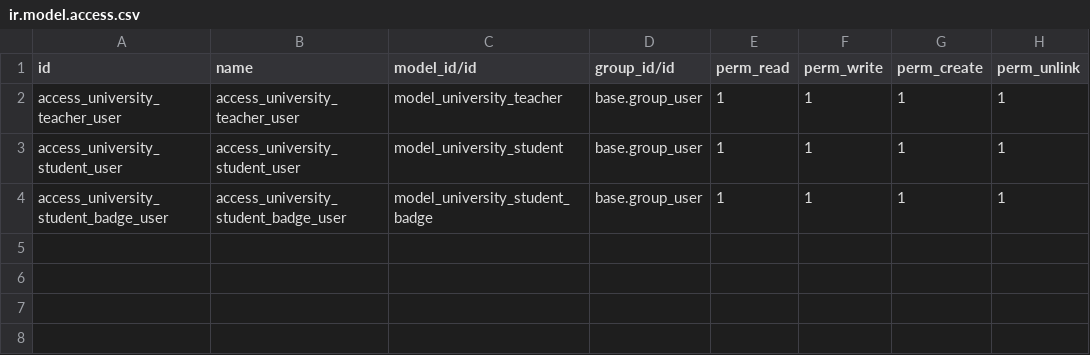
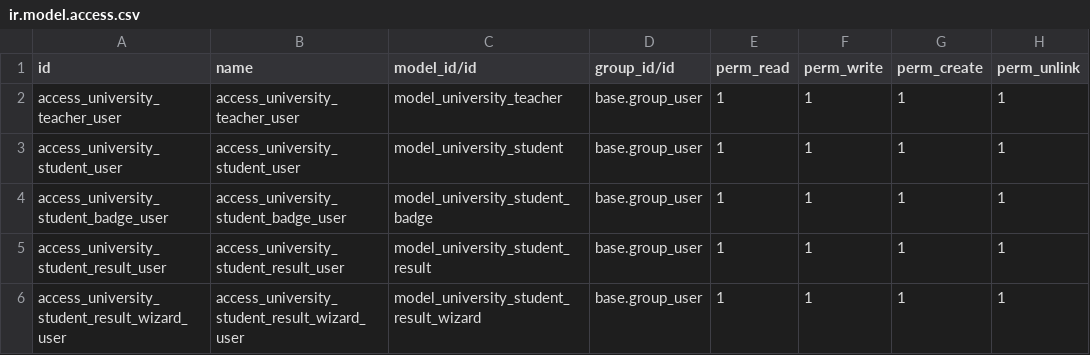
Before and after one commit to mitraraj-setu/exercise, a CSV file: university_management/security/ir.model.access.csv, drawn as a sheet.

Commit message:
[IM][ADD]Added University Management Complete

```diff
--- a/university_management/security/ir.model.access.csv
+++ b/university_management/security/ir.model.access.csv
@@ -4 +4,3 @@ access_university_student_user,access_university_student_user,model_university_s
 access_university_student_badge_user,access_university_student_badge_user,model_university_student_badge,base.group_user,1,1,1,1
+access_university_student_result_user,access_university_student_result_user,model_university_student_result,base.group_user,1,1,1,1
+access_university_student_result_wizard_user,access_university_student_result_wizard_user,model_university_student_result_wizard,base.group_user,1,1,1,1
```
Also changed, not shown: 10 other files.
